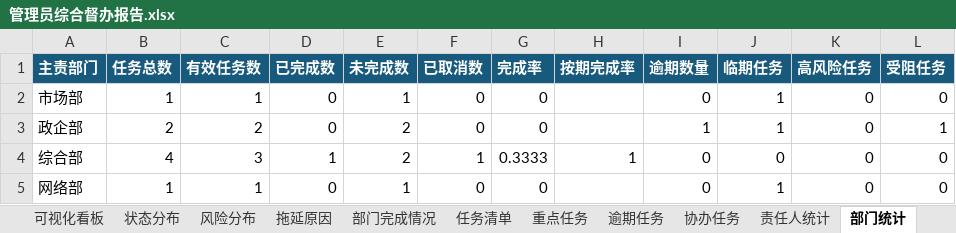
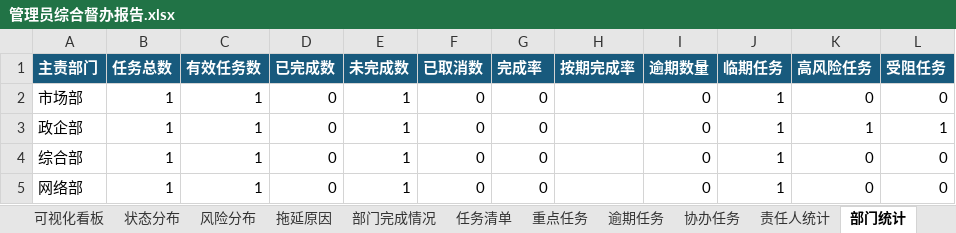
Before and after one commit to wenyuke32-blip/duban-assistant, an Excel workbook: examples/本地验收报告/管理员综合督办报告.xlsx, sheet 部门统计, drawn as a sheet; values as stored, in another font and other column widths than the file's, no borders; the diff names each change by its address in the sheet, - before the commit and + after, or states it on an @@ line.

```diff
--- a/examples/本地验收报告/管理员综合督办报告.xlsx (sheet 部门统计)
+++ b/examples/本地验收报告/管理员综合督办报告.xlsx (sheet 部门统计)
-B3 (任务总数): 2
+B3 (任务总数): 1
-C3 (有效任务数): 2
+C3 (有效任务数): 1
-E3:E4 (未完成数): 2
+E3:E4 (未完成数): 1
-I3 (逾期数量): 1
+I3 (逾期数量): 0
-K3 (高风险任务): 0
+K3 (高风险任务): 1
-B4 (任务总数): 4
+B4 (任务总数): 1
-C4 (有效任务数): 3
+C4 (有效任务数): 1
-D4 (已完成数): 1
+D4 (已完成数): 0
-F4 (已取消数): 1
+F4 (已取消数): 0
-G4 (完成率): 0.3333
+G4 (完成率): 0
-H4 (按期完成率): 1
+H4 (按期完成率): (empty)
-J4 (临期任务): 0
+J4 (临期任务): 1
```
Also changed, not shown: sheet 任务清单, sheet 重点任务, sheet 责任人统计, sheet 逾期任务, sheet 可视化看板, sheet 拖延原因, 4 more sheets, charts or pictures, examples/本地验收报告/市场部督办报告.xlsx, examples/本地验收报告/政企部督办报告.xlsx, 44 other files.
